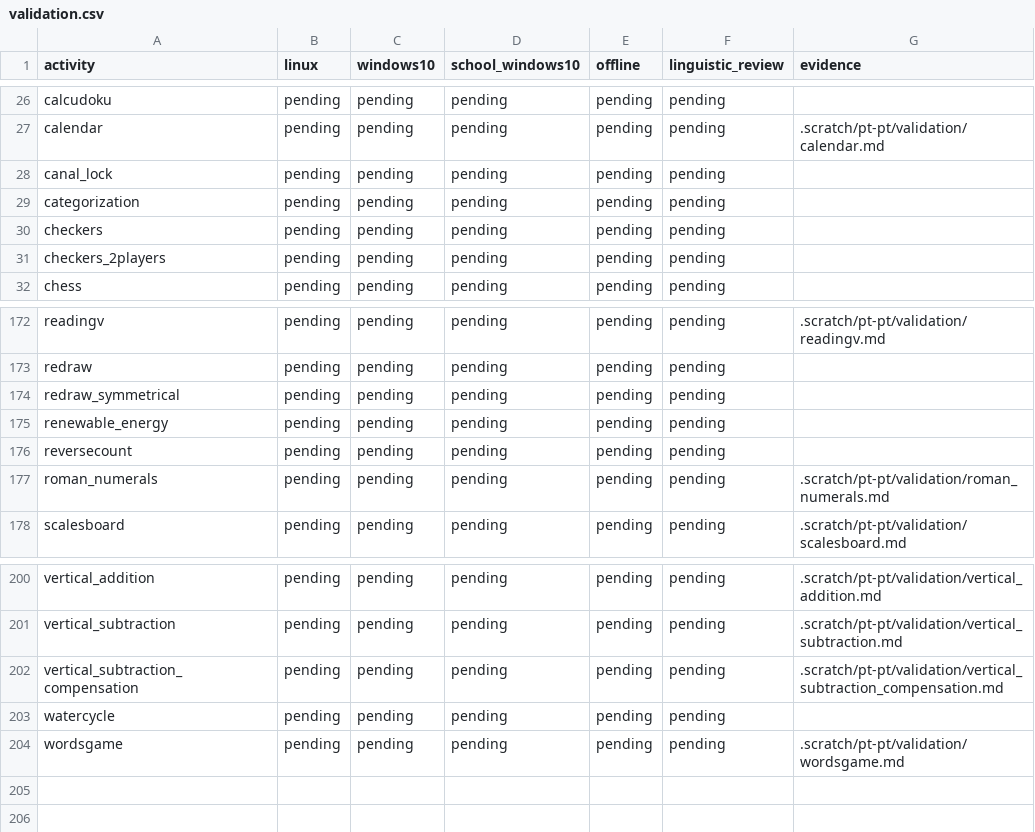
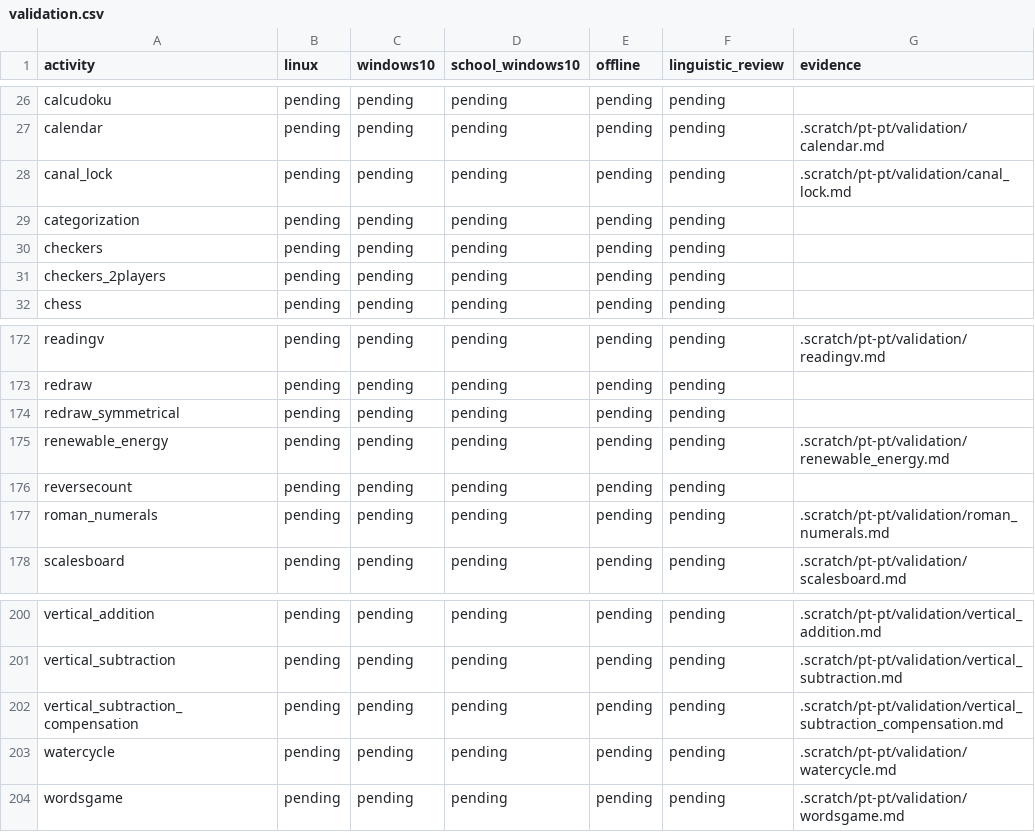
Before and after one commit to atilasos/GCompris-qt, a CSV file: .scratch/pt-pt/validation.csv, drawn as a sheet; only a part is shown, gaps mark what is left out.

```diff
--- a/.scratch/pt-pt/validation.csv
+++ b/.scratch/pt-pt/validation.csv
@@ -27,3 +27,3 @@ calcudoku,pending,pending,pending,pending,pending,
 calendar,pending,pending,pending,pending,pending,.scratch/pt-pt/validation/calendar.md
-canal_lock,pending,pending,pending,pending,pending,
+canal_lock,pending,pending,pending,pending,pending,.scratch/pt-pt/validation/canal_lock.md
 categorization,pending,pending,pending,pending,pending,
@@ -174,3 +174,3 @@ redraw,pending,pending,pending,pending,pending,
 redraw_symmetrical,pending,pending,pending,pending,pending,
-renewable_energy,pending,pending,pending,pending,pending,
+renewable_energy,pending,pending,pending,pending,pending,.scratch/pt-pt/validation/renewable_energy.md
 reversecount,pending,pending,pending,pending,pending,
@@ -202,3 +202,3 @@ vertical_subtraction,pending,pending,pending,pending,pending,.scratch/pt-pt/vali
 vertical_subtraction_compensation,pending,pending,pending,pending,pending,.scratch/pt-pt/validation/vertical_subtraction_compensation.md
-watercycle,pending,pending,pending,pending,pending,
+watercycle,pending,pending,pending,pending,pending,.scratch/pt-pt/validation/watercycle.md
 wordsgame,pending,pending,pending,pending,pending,.scratch/pt-pt/validation/wordsgame.md
```
Also changed, not shown: 4 other files.
